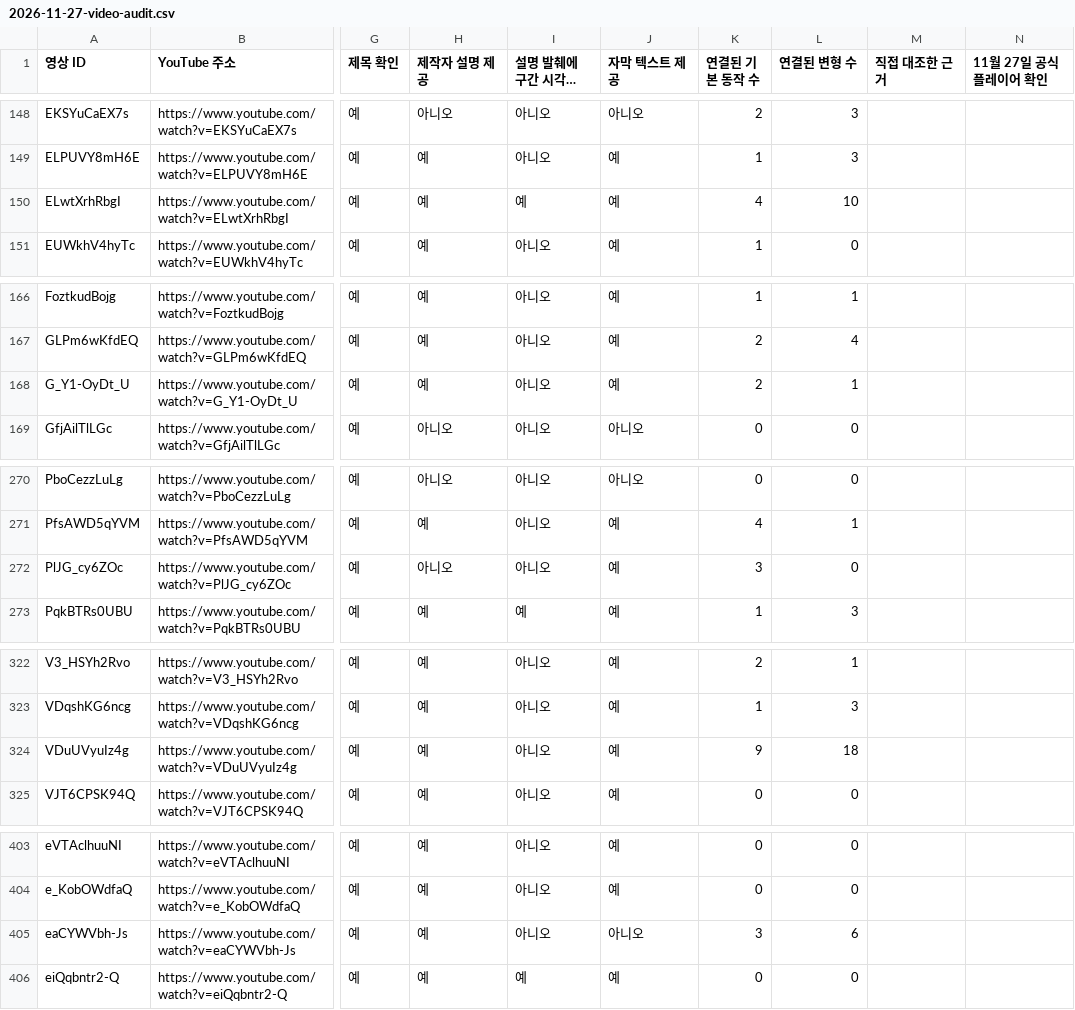
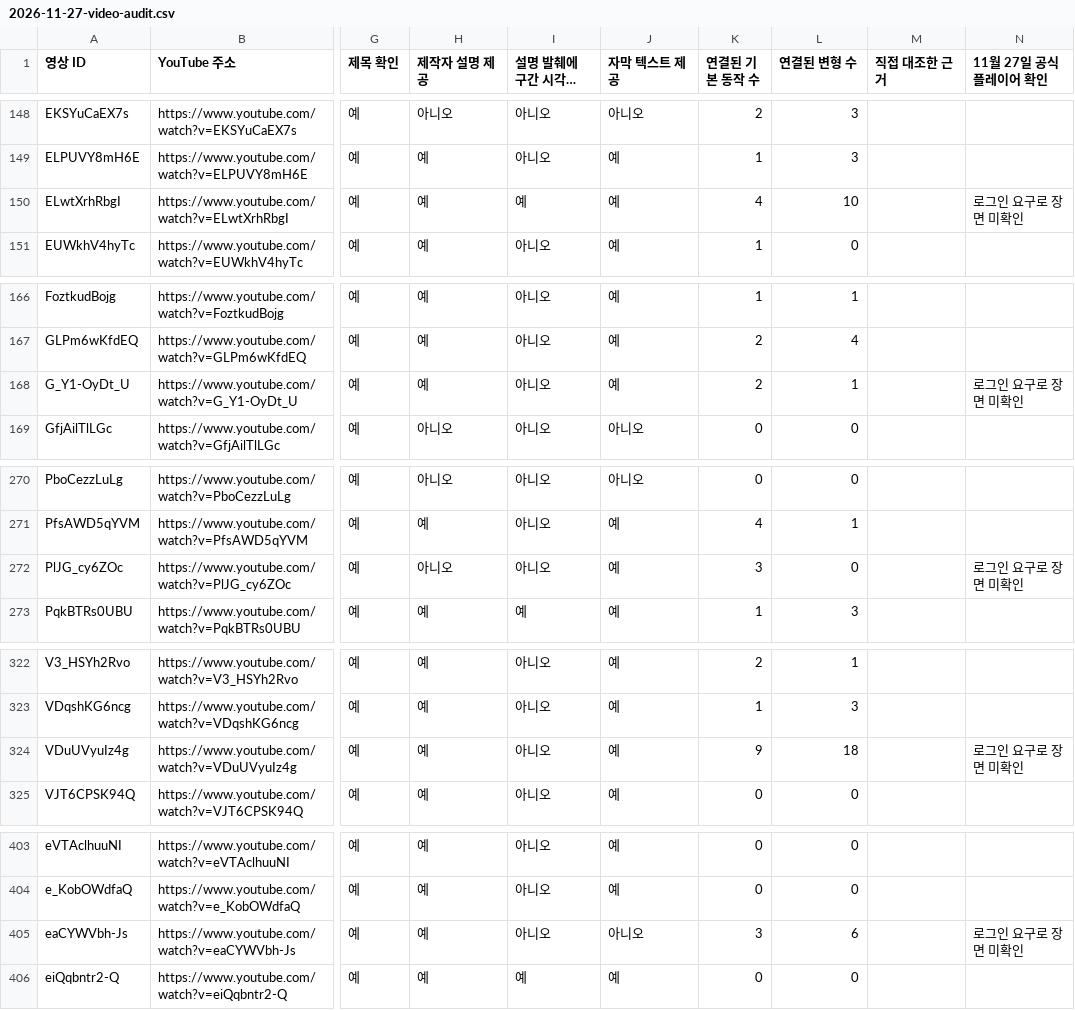
Before and after one commit to blue45f/pilate_flow, a CSV file: docs/research/2026-11-27-video-audit.csv, drawn as a sheet; only a part is shown, gaps mark what is left out; long unchanged cells end in …; the diff covers the shown part only; the diff names each change by its address in the sheet, - before the commit and + after, or states it on an @@ line.

Commit message:
docs(research): 추가 플레이어 점검의 접근 결과와 미확인 범위를 기록

```diff
--- a/docs/research/2026-11-27-video-audit.csv
+++ b/docs/research/2026-11-27-video-audit.csv
-N150 (11월 27일 공식 플레이어 확인): (empty)
+N150 (11월 27일 공식 플레이어 확인): 로그인 요구로 장면 미확인
-N168 (11월 27일 공식 플레이어 확인): (empty)
+N168 (11월 27일 공식 플레이어 확인): 로그인 요구로 장면 미확인
-N272 (11월 27일 공식 플레이어 확인): (empty)
+N272 (11월 27일 공식 플레이어 확인): 로그인 요구로 장면 미확인
-N324 (11월 27일 공식 플레이어 확인): (empty)
+N324 (11월 27일 공식 플레이어 확인): 로그인 요구로 장면 미확인
-N405 (11월 27일 공식 플레이어 확인): (empty)
+N405 (11월 27일 공식 플레이어 확인): 로그인 요구로 장면 미확인
```
Also changed, not shown: 1 edited cell elsewhere in this file, 1 other file.
